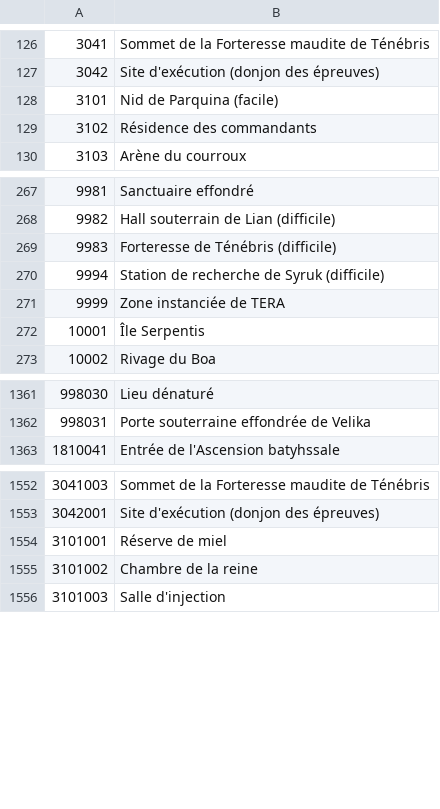
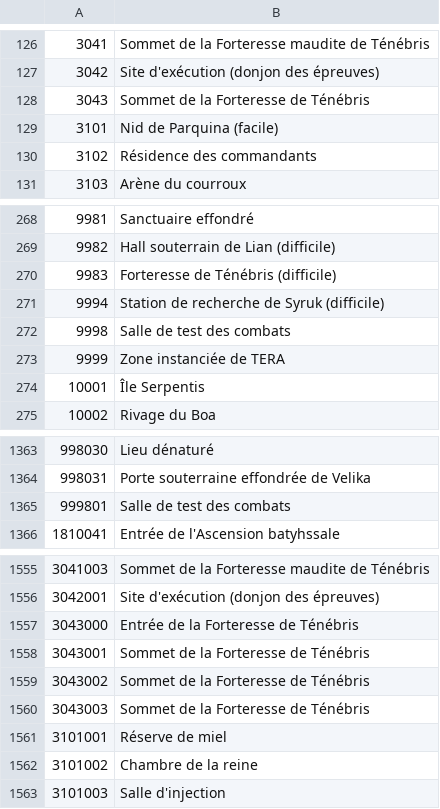
Before and after one commit to foglio1024/shinra-toolbox-release, a TSV file: resources/data/regions/regions-EU-FR.tsv, drawn as a sheet; only a part is shown, gaps mark what is left out.

```diff
--- a/resources/data/regions/regions-EU-FR.tsv
+++ b/resources/data/regions/regions-EU-FR.tsv
@@ -127,2 +127,3 @@
 3042	Site d'exécution (donjon des épreuves)
+3043	Sommet de la Forteresse de Ténébris
 3101	Nid de Parquina (facile)
@@ -270,2 +271,3 @@
 9994	Station de recherche de Syruk (difficile)
+9998	Salle de test des combats
 9999	Zone instanciée de TERA
@@ -1362,2 +1364,3 @@
 998031	Porte souterraine effondrée de Velika
+999801	Salle de test des combats
 1810041	Entrée de l'Ascension batyhssale
@@ -1553,2 +1556,6 @@
 3042001	Site d'exécution (donjon des épreuves)
+3043000	Entrée de la Forteresse de Ténébris
+3043001	Sommet de la Forteresse de Ténébris
+3043002	Sommet de la Forteresse de Ténébris
+3043003	Sommet de la Forteresse de Ténébris
 3101001	Réserve de miel
```
Also changed, not shown: resources/data/regions/regions-EU-EN.tsv, resources/data/regions/regions-EU-GER.tsv, 19 other files.
